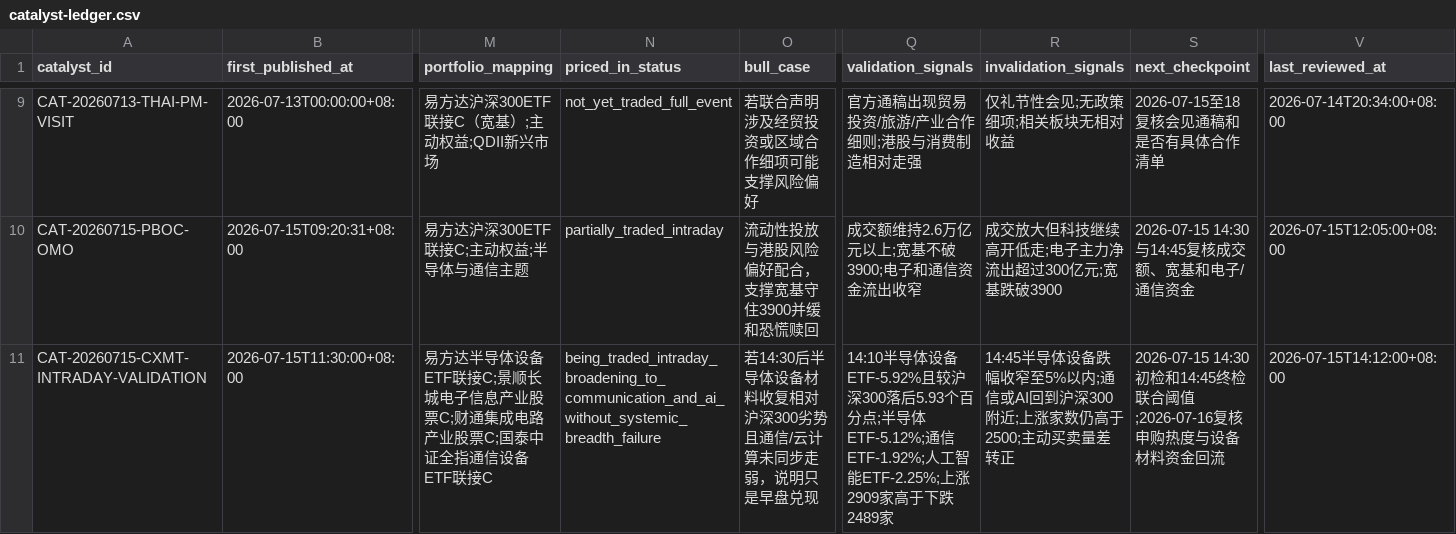
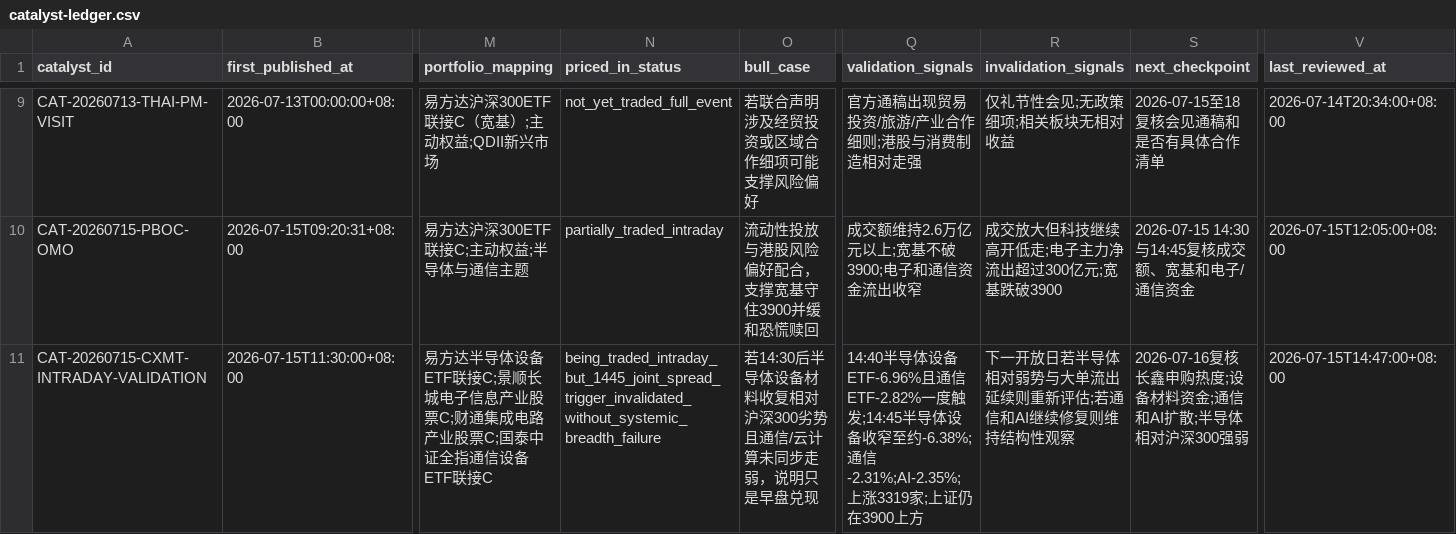
Before and after one commit to 2240907669-svg/fund-investment, a CSV file: data/catalyst-ledger.csv, drawn as a sheet; only a part is shown, gaps mark what is left out; the diff names each change by its address in the sheet, - before the commit and + after, or states it on an @@ line.

```diff
--- a/data/catalyst-ledger.csv
+++ b/data/catalyst-ledger.csv
-N11 (priced_in_status): being_traded_intraday_broadening_to_communication_and_ai_without_systemic_breadth_failure
+N11 (priced_in_status): being_traded_intraday_but_1445_joint_spread_trigger_invalidated_without_systemic_breadth_failure
-Q11 (validation_signals): 14:10半导体设备ETF-5.92%且较沪深300落后5.93个百分点;半导体ETF-5.12%;通信ETF-1.92%;人工智能ETF-2.25%;上涨2909家高于下跌2489家
+Q11 (validation_signals): 14:40半导体设备ETF-6.96%且通信ETF-2.82%一度触发;14:45半导体设备收窄至约-6.38%;通信-2.31%;AI-2.35%;上涨3319家;上证仍在3900上方
-R11 (invalidation_signals): 14:45半导体设备跌幅收窄至5%以内;通信或AI回到沪深300附近;上涨家数仍高于2500;主动买卖量差转正
+R11 (invalidation_signals): 下一开放日若半导体相对弱势与大单流出延续则重新评估;若通信和AI继续修复则维持结构性观察
-S11 (next_checkpoint): 2026-07-15 14:30初检和14:45终检联合阈值;2026-07-16复核申购热度与设备材料资金回流
+S11 (next_checkpoint): 2026-07-16复核长鑫申购热度;设备材料资金;通信和AI扩散;半导体相对沪深300强弱
-V11 (last_reviewed_at): 2026-07-15T14:12:00+08:00
+V11 (last_reviewed_at): 2026-07-15T14:47:00+08:00
```
Also changed, not shown: data/decision-journal.csv.
